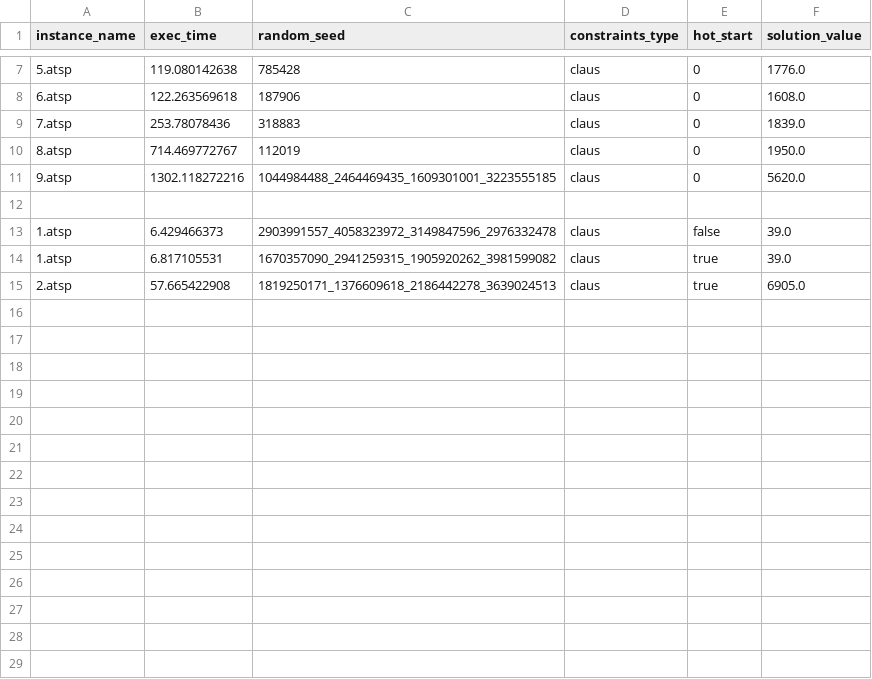
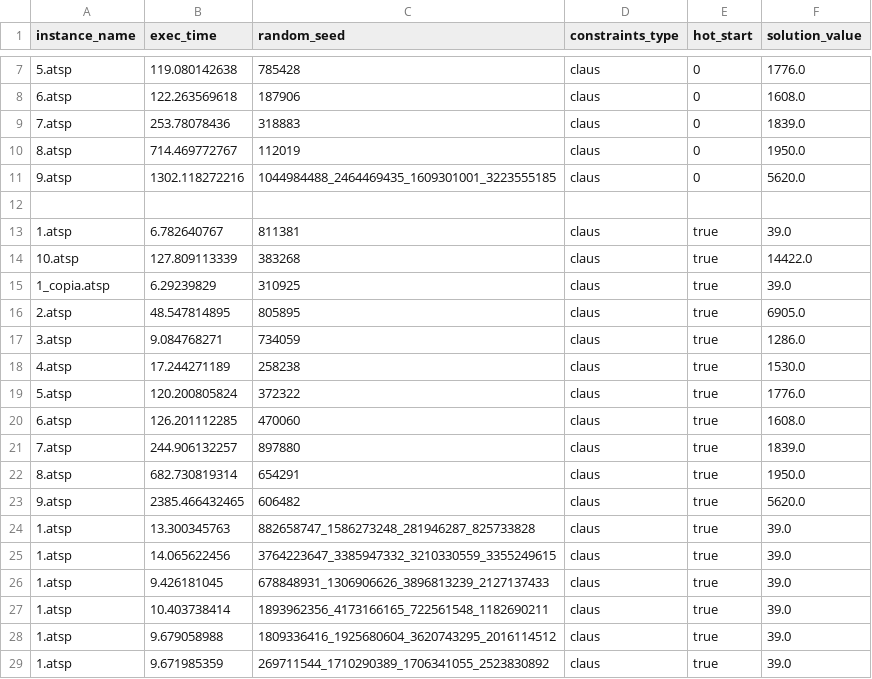
Before and after one commit to AlbertoParravicini/combinatorial-optimization-ulb, a CSV file: solutions/solutions.csv, drawn as a sheet; only a part is shown, gaps mark what is left out.

```diff
--- a/solutions/solutions.csv
+++ b/solutions/solutions.csv
@@ -12,4 +12,18 @@ instance_name, exec_time, random_seed, constraints_type, hot_start, solution_val
 
-"1.atsp",6.429466373,"2903991557_4058323972_3149847596_2976332478","claus",false,39.0
-"1.atsp",6.817105531,"1670357090_2941259315_1905920262_3981599082","claus",true,39.0
-"2.atsp",57.665422908,"1819250171_1376609618_2186442278_3639024513","claus",true,6905.0
+"1.atsp",6.782640767,"811381","claus",true,39.0
+"10.atsp",127.809113339,"383268","claus",true,14422.0
+"1_copia.atsp",6.29239829,"310925","claus",true,39.0
+"2.atsp",48.547814895,"805895","claus",true,6905.0
+"3.atsp",9.084768271,"734059","claus",true,1286.0
+"4.atsp",17.244271189,"258238","claus",true,1530.0
+"5.atsp",120.200805824,"372322","claus",true,1776.0
+"6.atsp",126.201112285,"470060","claus",true,1608.0
+"7.atsp",244.906132257,"897880","claus",true,1839.0
+"8.atsp",682.730819314,"654291","claus",true,1950.0
+"9.atsp",2385.466432465,"606482","claus",true,5620.0
+"1.atsp",13.300345763,"882658747_1586273248_281946287_825733828","claus",true,39.0
+"1.atsp",14.065622456,"3764223647_3385947332_3210330559_3355249615","claus",true,39.0
+"1.atsp",9.426181045,"678848931_1306906626_3896813239_2127137433","claus",true,39.0
+"1.atsp",10.403738414,"1893962356_4173166165_722561548_1182690211","claus",true,39.0
+"1.atsp",9.679058988,"1809336416_1925680604_3620743295_2016114512","claus",true,39.0
+"1.atsp",9.671985359,"269711544_1710290389_1706341055_2523830892","claus",true,39.0
```
Also changed, not shown: 31 other files.
